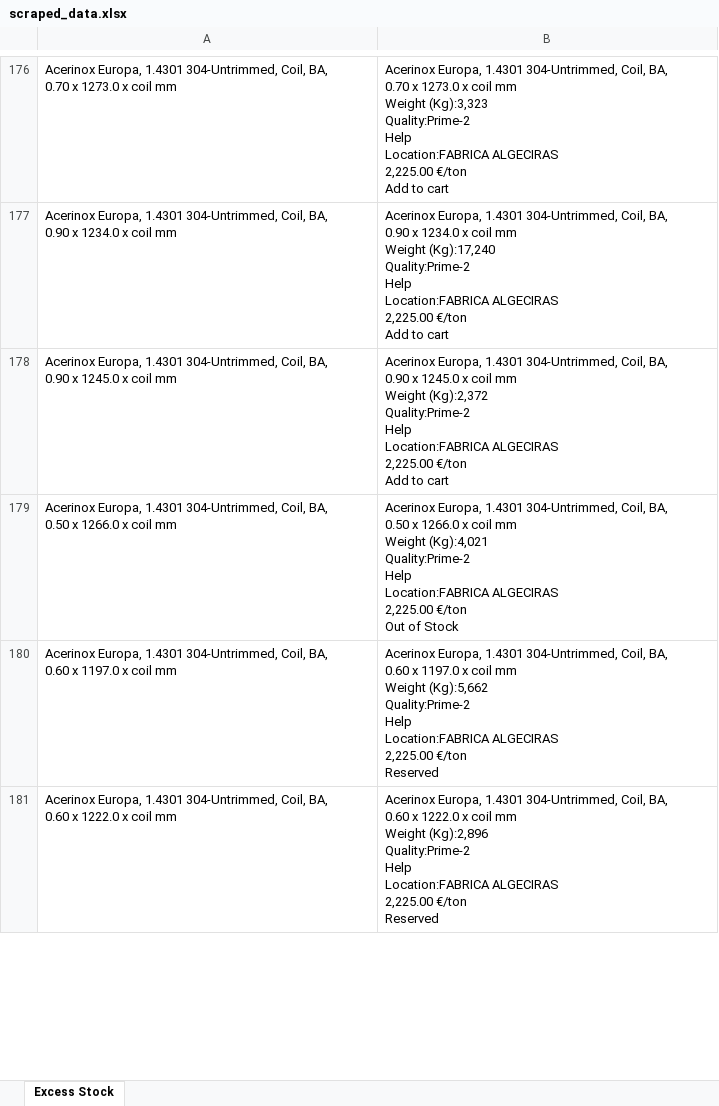
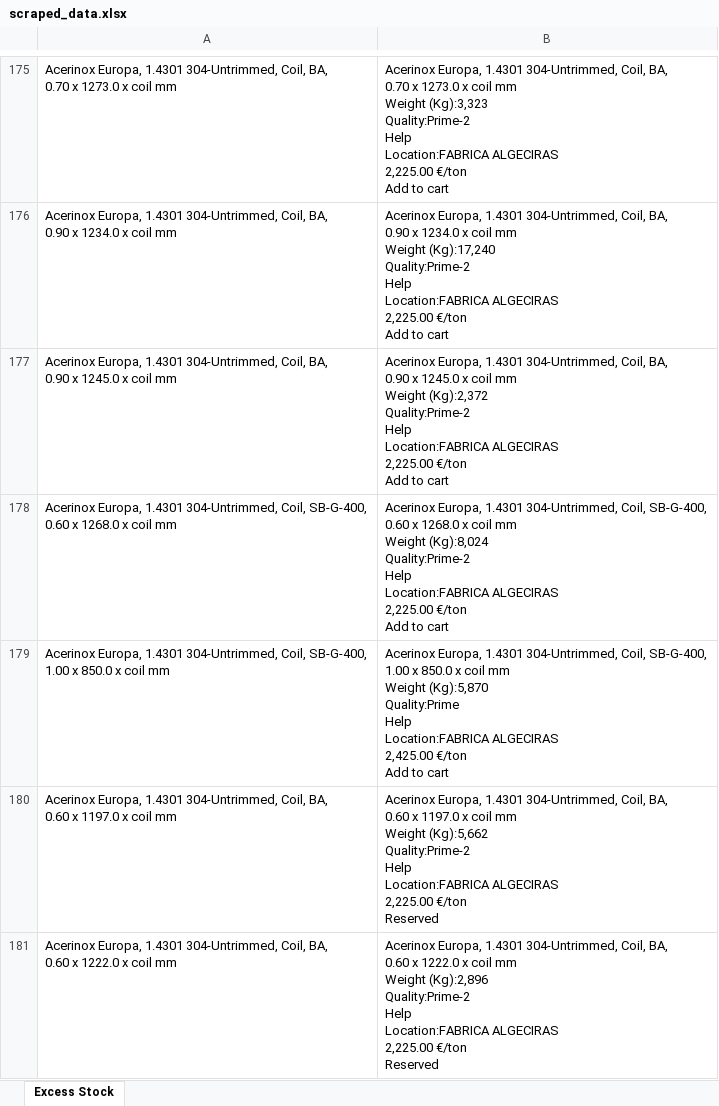
Before and after one commit to Mokax1/inv-scraper, an Excel workbook: scraped_data.xlsx, sheet Excess Stock, drawn as a sheet; only a part is shown, gaps mark what is left out; values as stored, in another font and other column widths than the file's, no borders; addresses are those after the commit; ↵ is a line break in a cell; the diff covers the shown part only; the diff names each change by its address in the sheet, - before the commit and + after, or states it on an @@ line.

```diff
--- a/scraped_data.xlsx (sheet Excess Stock)
+++ b/scraped_data.xlsx (sheet Excess Stock)
-A178: …304-Untrimmed, Coil, BA, ↵ 0.50 x 1266.0 x coil…
+A178: …304-Untrimmed, Coil, SB-G-400, ↵ 0.60 x 1268.0 x coil…
-B178: …304-Untrimmed, Coil, BA, ↵ 0.50 x 1266.0 x coil mm ↵ Weight (Kg):4,021 ↵ Quality:Prime-2 ↵ Help ↵ Location:FABRICA ALGECIRAS ↵ 2,225.00 €/ton ↵ Out of Stock
+B178: …304-Untrimmed, Coil, SB-G-400, ↵ 0.60 x 1268.0 x coil mm ↵ Weight (Kg):8,024 ↵ Quality:Prime-2 ↵ Help ↵ Location:FABRICA ALGECIRAS ↵ 2,225.00 €/ton ↵ Add to cart
@@ row 183 moved to row 179: Acerinox Europa, 1.4301 304-Untrimmed, C… @@
```
Also changed, not shown: 3 added rows, 16 removed rows, 15 moved rows and 5 edited cells elsewhere in this sheet, arvedi_data.xlsx, 1 other file.
